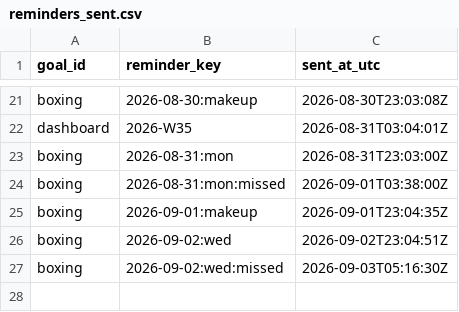
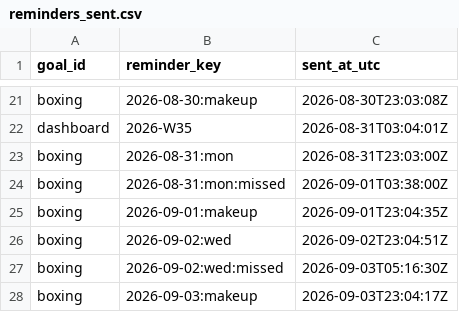
Before and after one commit to petervanderput/personal-goals, a CSV file: data/reminders_sent.csv, drawn as a sheet; only a part is shown, gaps mark what is left out.

Commit message:
chore: record reminders, check-ins and dashboard

```diff
--- a/data/reminders_sent.csv
+++ b/data/reminders_sent.csv
@@ -27 +27,2 @@
 "boxing","2026-09-02:wed:missed","2026-09-03T05:16:30Z"
+"boxing","2026-09-03:makeup","2026-09-03T23:04:17Z"
```
